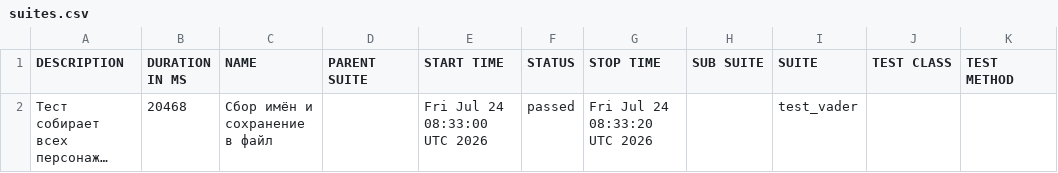
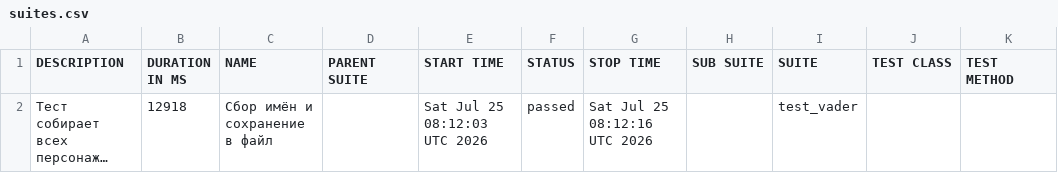
Before and after one commit to Nemets87/Star_Wars_Api_Alex_Smith, a CSV file: data/suites.csv, drawn as a sheet; long unchanged cells end in …; the diff names each change by its address in the sheet, - before the commit and + after, or states it on an @@ line.

```diff
--- a/data/suites.csv
+++ b/data/suites.csv
-B2 (DURATION IN MS): 20468
+B2 (DURATION IN MS): 12918
-E2 (START TIME): Fri Jul 24 08:33:00 UTC 2026
+E2 (START TIME): Sat Jul 25 08:12:03 UTC 2026
-G2 (STOP TIME): Fri Jul 24 08:33:20 UTC 2026
+G2 (STOP TIME): Sat Jul 25 08:12:16 UTC 2026
```
Also changed, not shown: 18 other files.
